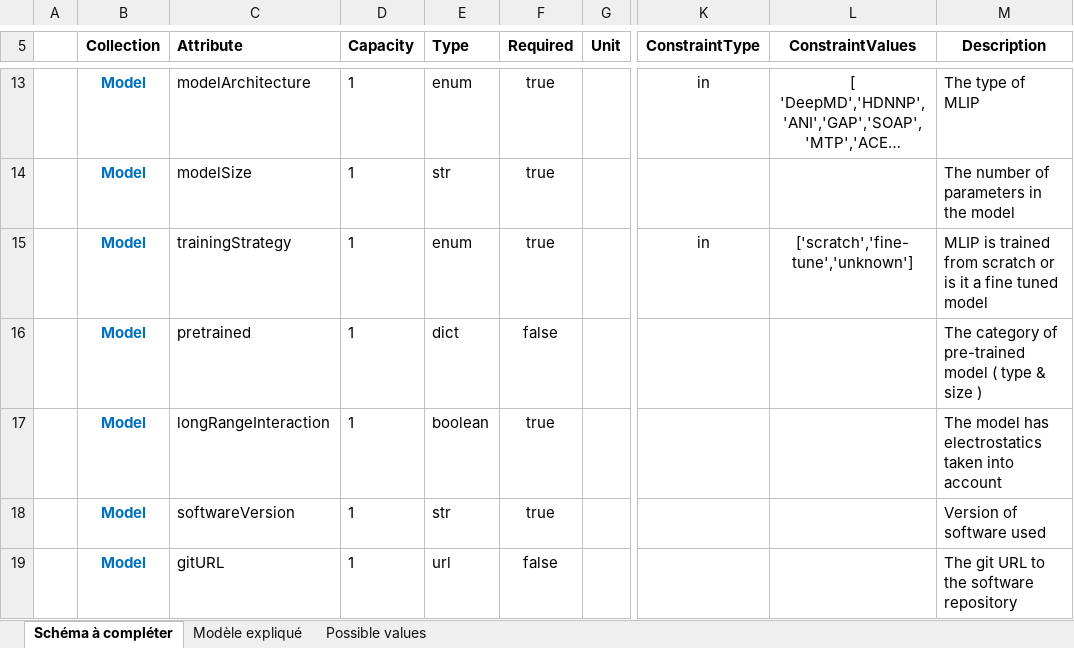
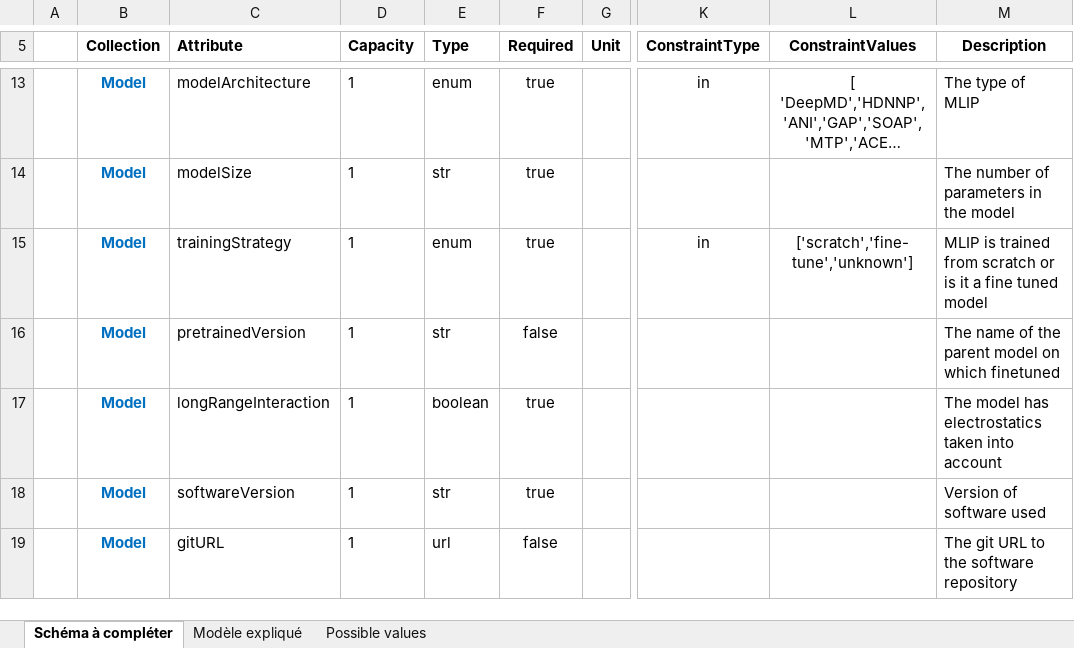
Before and after one commit to aksam432/WP3, an Excel workbook: Schema/DB_scheme.xlsx, sheet Schéma à compléter, drawn as a sheet; only a part is shown, gaps mark what is left out; long unchanged cells end in …; values as stored, in another font and other column widths than the file's, no borders; the diff names each change by its address in the sheet, - before the commit and + after, or states it on an @@ line.

Commit message:
Pretrained changed to pretrainedVersion

```diff
--- a/Schema/DB_scheme.xlsx (sheet Schéma à compléter)
+++ b/Schema/DB_scheme.xlsx (sheet Schéma à compléter)
-C16 (Attribute): pretrained
+C16 (Attribute): pretrainedVersion
-E16 (Type): dict
+E16 (Type): str
-M16 (Description): The category of pre-trained model ( type & size )
+M16 (Description): The name of the parent model on which finetuned
```
